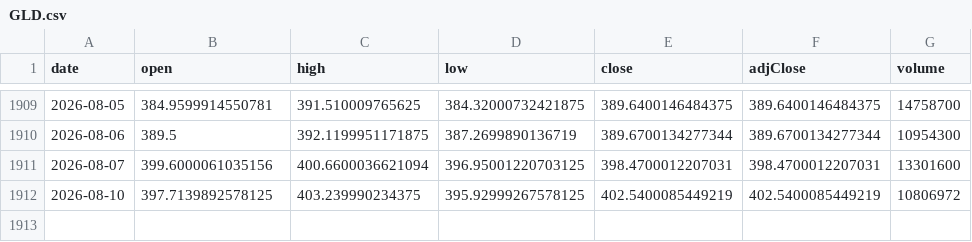
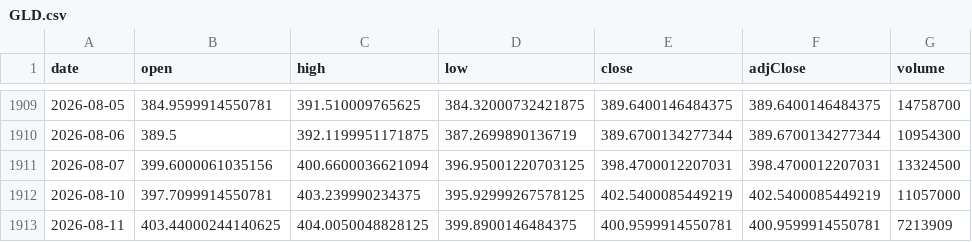
Before and after one commit to chrysaora5147/Oracle-Arena, a CSV file: data/prices/GLD.csv, drawn as a sheet; only a part is shown, gaps mark what is left out.

```diff
--- a/data/prices/GLD.csv
+++ b/data/prices/GLD.csv
@@ -1910,3 +1910,4 @@ date,open,high,low,close,adjClose,volume
 2026-08-06,389.5,392.1199951171875,387.2699890136719,389.6700134277344,389.6700134277344,10954300
-2026-08-07,399.6000061035156,400.6600036621094,396.95001220703125,398.4700012207031,398.4700012207031,13301600
-2026-08-10,397.7139892578125,403.239990234375,395.92999267578125,402.5400085449219,402.5400085449219,10806972
+2026-08-07,399.6000061035156,400.6600036621094,396.95001220703125,398.4700012207031,398.4700012207031,13324500
+2026-08-10,397.7099914550781,403.239990234375,395.92999267578125,402.5400085449219,402.5400085449219,11057000
+2026-08-11,403.44000244140625,404.0050048828125,399.8900146484375,400.9599914550781,400.9599914550781,7213909
```
Also changed, not shown: data/prices/QQQ.csv, data/prices/SPY.csv.
